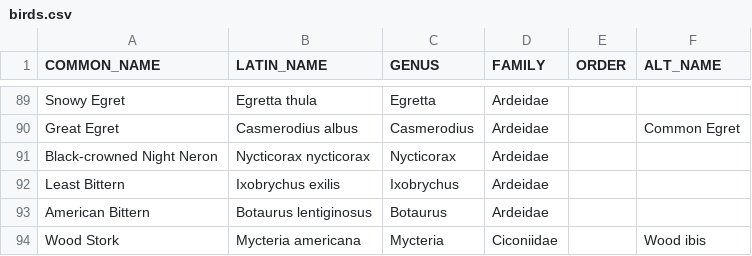
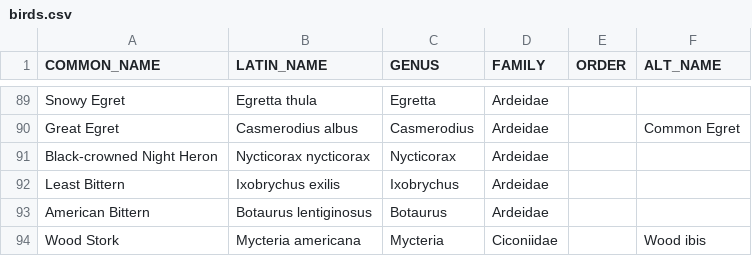
Before and after one commit to alexpinch/bird_families, a CSV file: birds.csv, drawn as a sheet; only a part is shown, gaps mark what is left out.

Commit message:
Update birds.csv

```diff
--- a/birds.csv
+++ b/birds.csv
@@ -90,3 +90,3 @@ Snowy Egret,Egretta thula,Egretta,Ardeidae,,
 Great Egret,Casmerodius albus,Casmerodius,Ardeidae,,Common Egret
-Black-crowned Night Neron,Nycticorax nycticorax,Nycticorax,Ardeidae,,
+Black-crowned Night Heron,Nycticorax nycticorax,Nycticorax,Ardeidae,,
 Least Bittern,Ixobrychus exilis,Ixobrychus,Ardeidae,,
```
